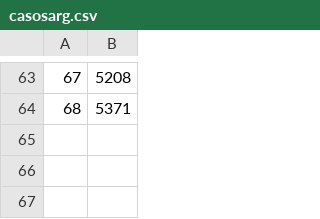
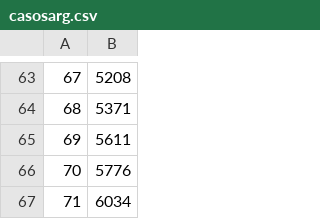
Before and after one commit to Caerisse/caerisse.github.io, a CSV file: casosarg.csv, drawn as a sheet; only a part is shown, gaps mark what is left out.

```diff
--- a/casosarg.csv
+++ b/casosarg.csv
@@ -64 +64,4 @@
 68,5371
+69,5611
+70,5776
+71,6034
```
Also changed, not shown: 5 other files.
